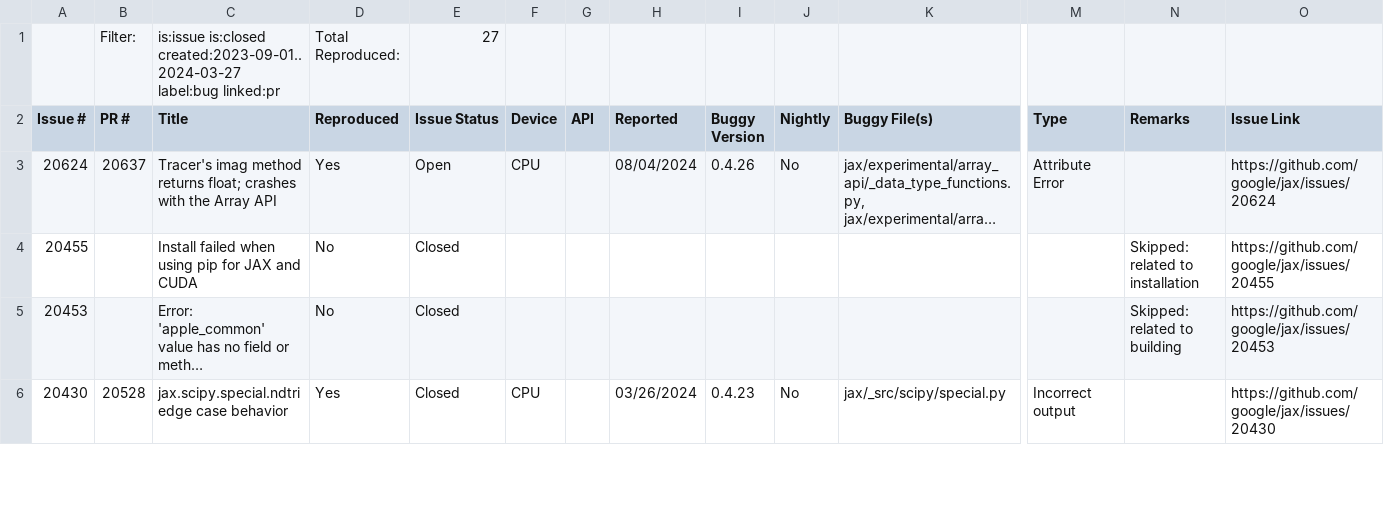
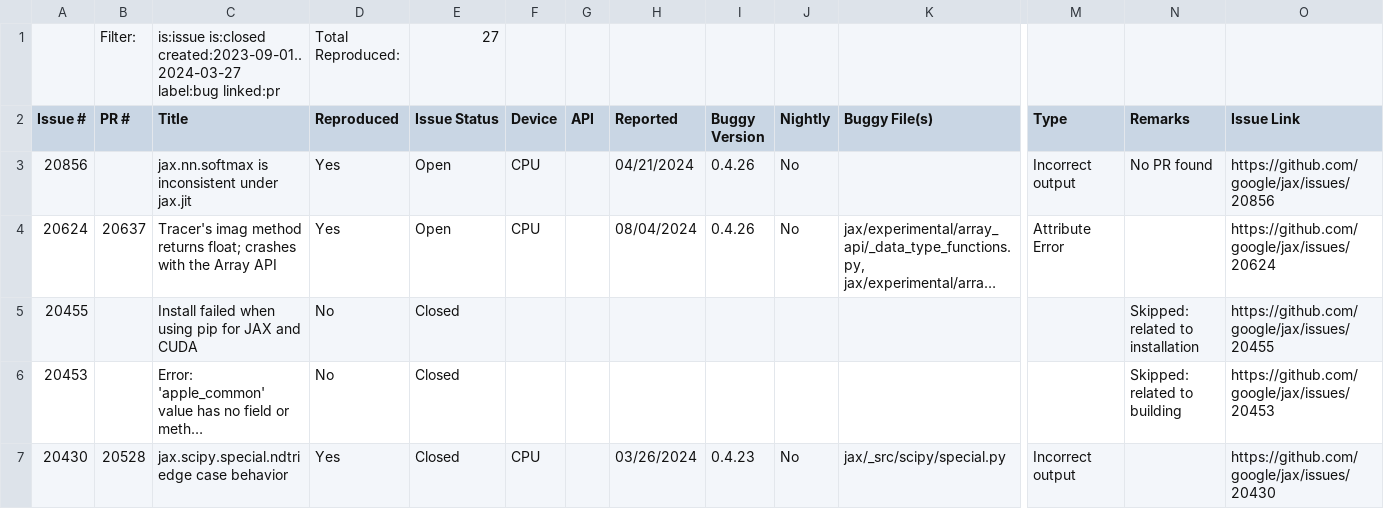
Before and after one commit to ncsu-swat/bugsindlls, a CSV file: bug_dataset_jax.csv, drawn as a sheet; only a part is shown, gaps mark what is left out; long unchanged cells end in …; rows hold the shown columns only; the diff names each change by its address in the sheet, - before the commit and + after, or states it on an @@ line.

Commit message:
Added bug from issue no. 20856 - jax

```diff
--- a/bug_dataset_jax.csv
+++ b/bug_dataset_jax.csv
+row 3: 20856 |  | jax.nn.softmax is inconsistent under jax.jit | Yes | Open | CPU |  | 04/21/2024 | 0.4.26 | No |  | Incorrect output | No PR found | https://github.com/google/jax/issues/20856
```
Also changed, not shown: 3 other files.
